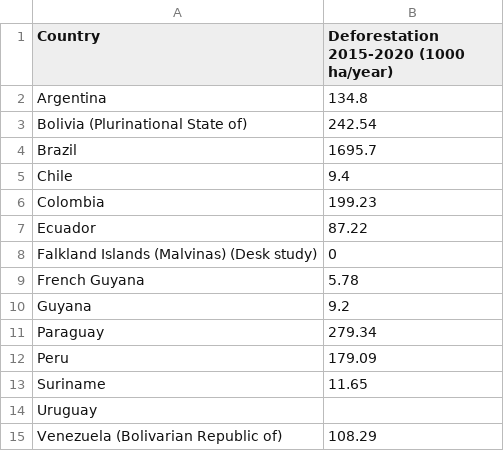
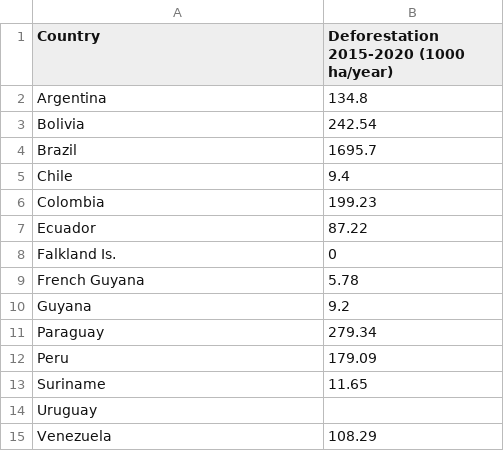
Before and after one commit to harrywright25/harrywright25.github.io, a CSV file: data-map.csv, drawn as a sheet.

Commit message:
Update data-map.csv

```diff
--- a/data-map.csv
+++ b/data-map.csv
@@ -2,3 +2,3 @@
 Argentina,134.8
-Bolivia (Plurinational State of),242.54
+Bolivia,242.54
 Brazil,1695.7
@@ -7,3 +7,3 @@ Colombia,199.23
 Ecuador,87.22
-Falkland Islands (Malvinas) (Desk study),0
+Falkland Is.,0
 French Guyana,5.78
@@ -14,2 +14,2 @@ Suriname,11.65
 Uruguay,
-Venezuela (Bolivarian Republic of),108.29
+Venezuela,108.29
```
